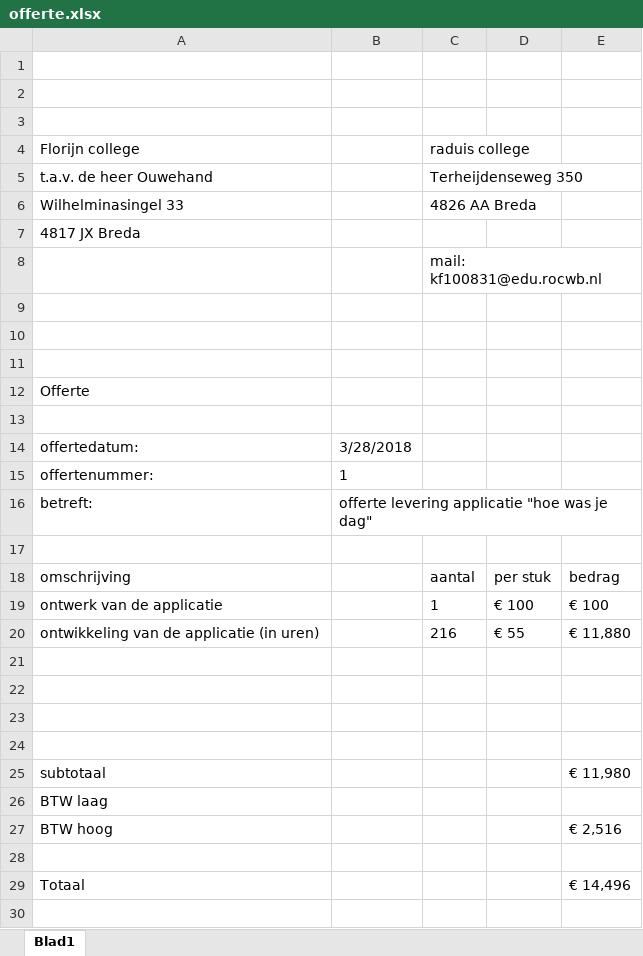
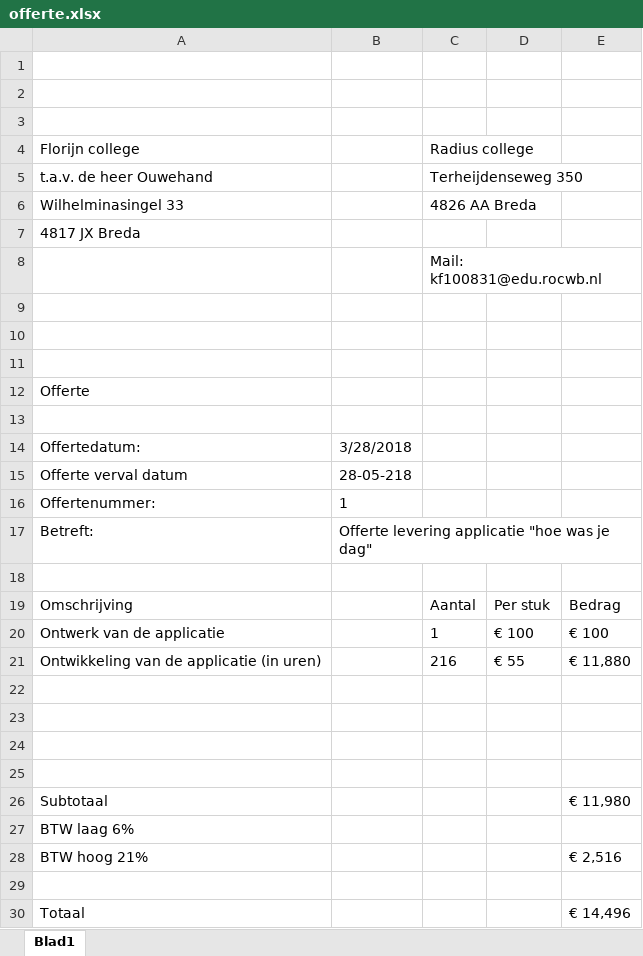
Before and after one commit to kevinfikke/did-you-had-a-good-day, an Excel workbook: documenten/kerntaak_1/1.1/offerte/offerte.xlsx, sheet Blad1, drawn as a sheet; values as stored, in another font and other column widths than the file's, no borders; addresses are those after the commit; the diff names each change by its address in the sheet, - before the commit and + after, or states it on an @@ line.

Commit message:
change documents

```diff
--- a/documenten/kerntaak_1/1.1/offerte/offerte.xlsx (sheet Blad1)
+++ b/documenten/kerntaak_1/1.1/offerte/offerte.xlsx (sheet Blad1)
-C4: raduis college
+C4: Radius college
-C8: mail: kf100831@edu.rocwb.nl
+C8: Mail: kf100831@edu.rocwb.nl
-A14: offertedatum:
+A14: Offertedatum:
+row 15: Offerte verval datum | 28-05-218
-A16: offertenummer:
+A16: Offertenummer:
-A17: betreft:
+A17: Betreft:
-B17: offerte levering applicatie "hoe was je dag"
+B17: Offerte levering applicatie "hoe was je dag"
-A19: omschrijving
+A19: Omschrijving
-C19: aantal
+C19: Aantal
-D19: per stuk
+D19: Per stuk
-E19: bedrag
+E19: Bedrag
-A20: ontwerk van de applicatie
+A20: Ontwerk van de applicatie
-A21: ontwikkeling van de applicatie (in uren)
+A21: Ontwikkeling van de applicatie (in uren)
-A26: subtotaal
+A26: Subtotaal
-A27: BTW laag
+A27: BTW laag 6%
-A28: BTW hoog
+A28: BTW hoog 21%
```
Also changed, not shown: formulas that keep their value, 11 other files.
